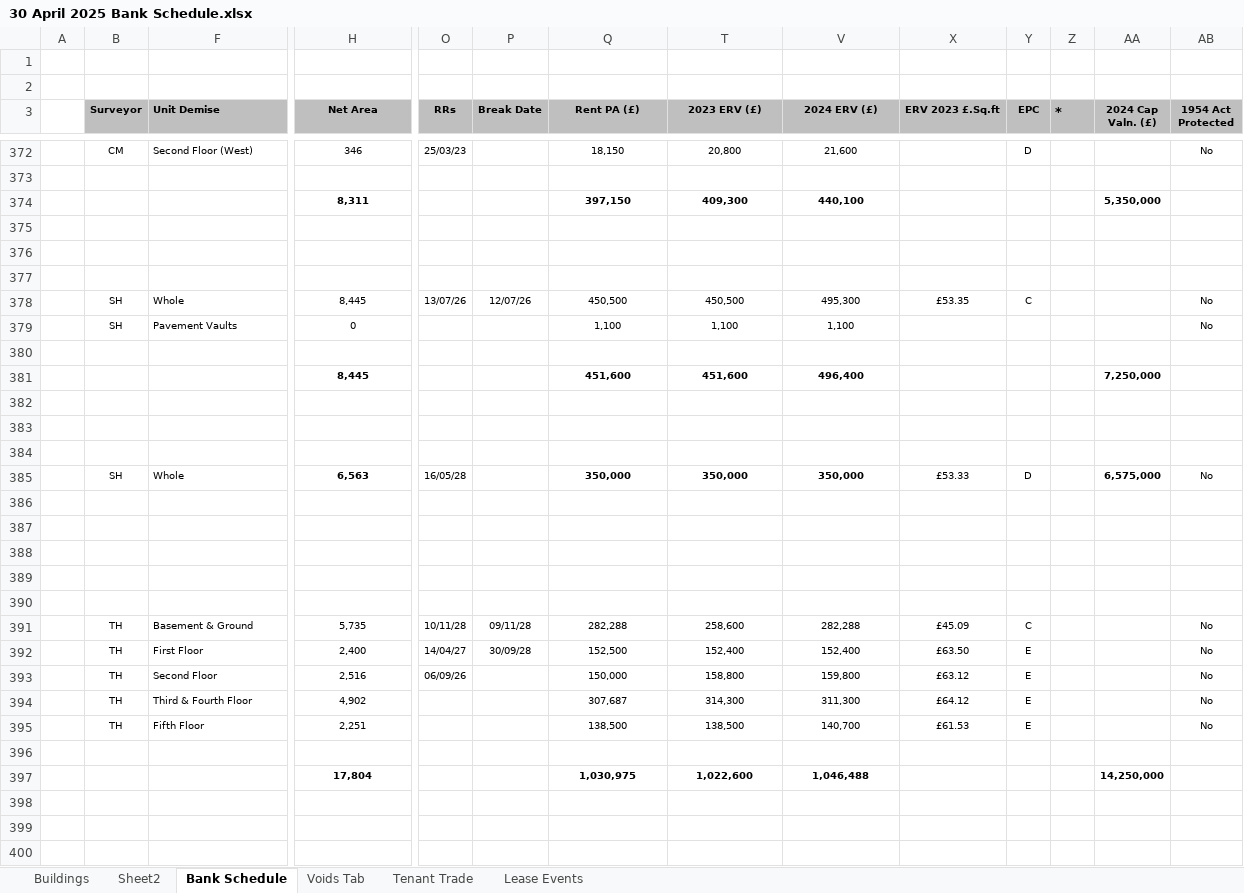
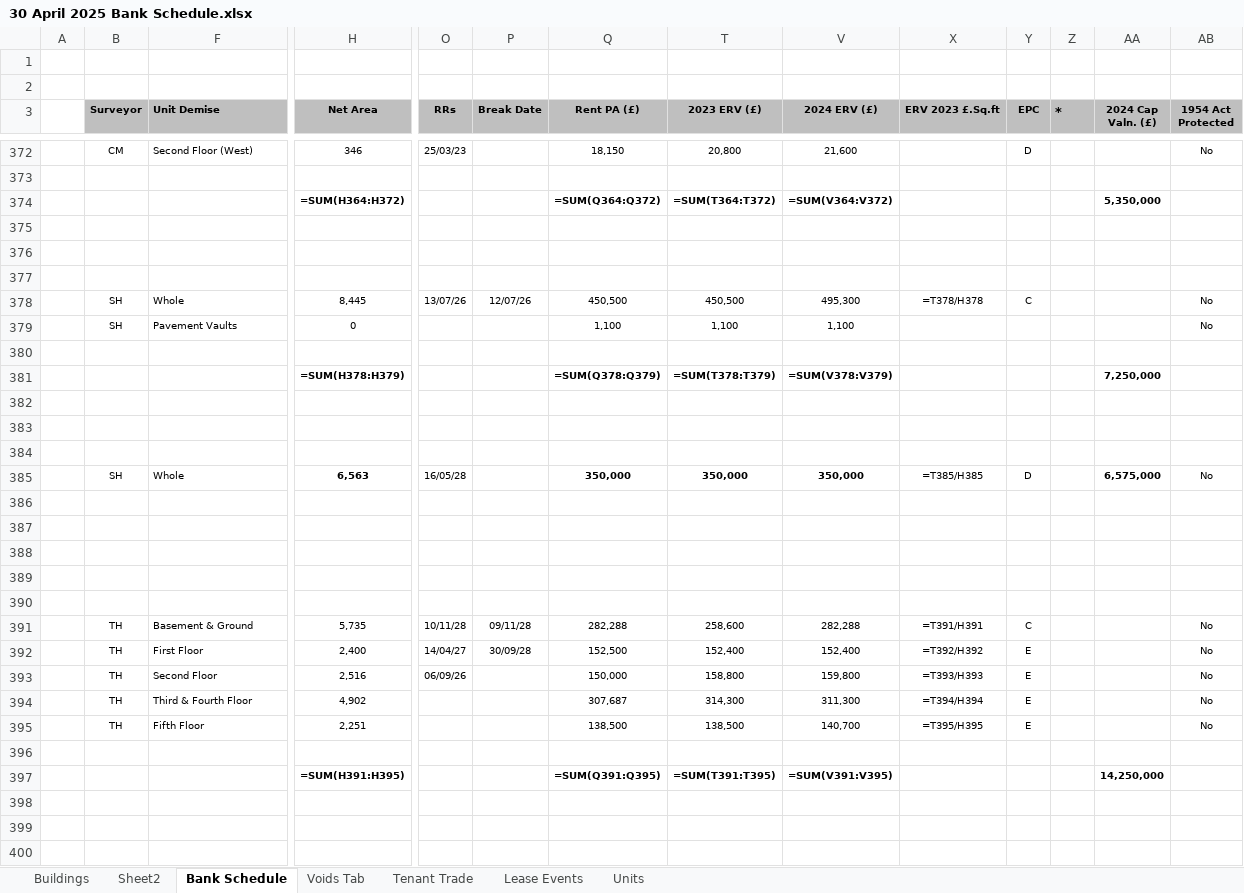
Before and after one commit to simoPh83/weeklyreport, an Excel workbook: data/30 April 2025 Bank Schedule.xlsx, sheet Bank Schedule, drawn as a sheet; only a part is shown, gaps mark what is left out; values as stored, in another font and other column widths than the file's, no borders; formulas without a stored value are shown as written; removed rows and columns are numbered as before the commit, all else as after; rows hold the shown columns only; the diff covers the shown part only; the diff names each change by its address in the sheet, - before the commit and + after, or states it on an @@ line.

Commit message:
units are now time-aware being able to register split and merge variations

```diff
--- a/data/30 April 2025 Bank Schedule.xlsx (sheet Bank Schedule)
+++ b/data/30 April 2025 Bank Schedule.xlsx (sheet Bank Schedule)
+sheet tab: Units
-row 374:  |  | 9a Margaret Street | 8,311 |  |  | 397,150 | 409,300 | 440,100 |  |  |  | 5,350,000
+row 374:  |  | 9a Margaret Street | =SUM(H364:H372) |  |  | =SUM(Q364:Q372) | =SUM(T364:T372) | =SUM(V364:V372) |  |  |  | 5,350,000
-X378 (ERV 2023 £.Sq.ft): £53.35
+X378 (ERV 2023 £.Sq.ft): =T378/H378
-row 381:  |  | 10 Margaret Street | 8,445 |  |  | 451,600 | 451,600 | 496,400 |  |  |  | 7,250,000
+row 381:  |  | 10 Margaret Street | =SUM(H378:H379) |  |  | =SUM(Q378:Q379) | =SUM(T378:T379) | =SUM(V378:V379) |  |  |  | 7,250,000
-X385 (ERV 2023 £.Sq.ft): £53.33
+X385 (ERV 2023 £.Sq.ft): =T385/H385
-row 387:  |  | 12 Margaret Street | 6,563 |  |  |  | 350,000 | 350,000
+row 387:  |  | 12 Margaret Street | =SUM(H385:H386) |  |  |  | =SUM(T385:T386) | =SUM(V385:V386)
-X391 (ERV 2023 £.Sq.ft): £45.09
+X391 (ERV 2023 £.Sq.ft): =T391/H391
-X392 (ERV 2023 £.Sq.ft): £63.50
+X392 (ERV 2023 £.Sq.ft): =T392/H392
-X393 (ERV 2023 £.Sq.ft): £63.12
+X393 (ERV 2023 £.Sq.ft): =T393/H393
-X394 (ERV 2023 £.Sq.ft): £64.12
+X394 (ERV 2023 £.Sq.ft): =T394/H394
-X395 (ERV 2023 £.Sq.ft): £61.53
+X395 (ERV 2023 £.Sq.ft): =T395/H395
-row 397:  |  |  | 17,804 |  |  | 1,030,975 | 1,022,600 | 1,046,488 |  |  |  | 14,250,000
+row 397:  |  |  | =SUM(H391:H395) |  |  | =SUM(Q391:Q395) | =SUM(T391:T395) | =SUM(V391:V395) |  |  |  | 14,250,000
```
Also changed, not shown: 66 added rows, 66 removed rows and 379 edited cells elsewhere in this sheet, sheet Voids Tab, sheet Lease Events, sheet Buildings, sheet Sheet2, hidden cells, charts or pictures, data/31 August 2025 Bank Schedule.xlsx, 22 other files.
